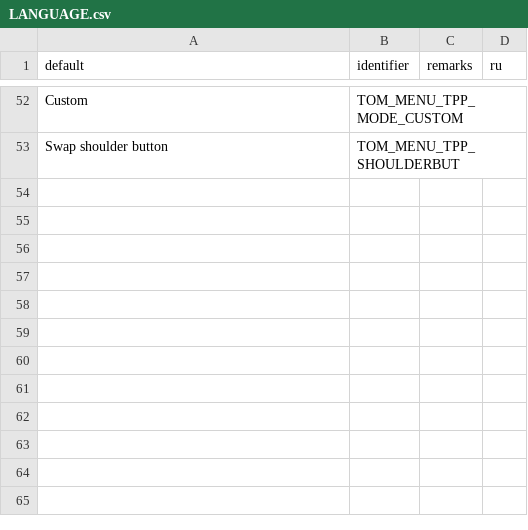
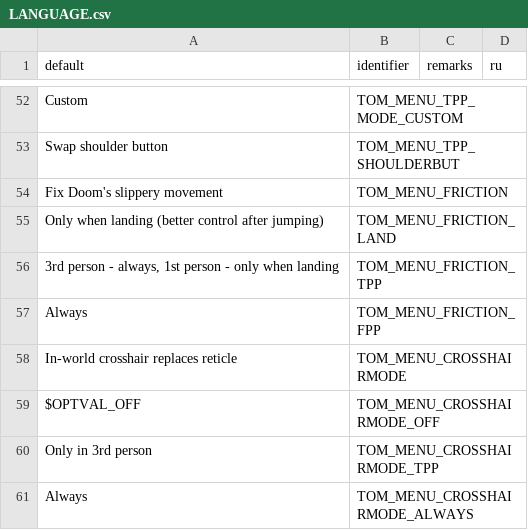
Before and after one commit to jekyllgrim/Alice-Toys-of-Madness, a CSV file: LANGUAGE.csv, drawn as a sheet; only a part is shown, gaps mark what is left out; the diff names each change by its address in the sheet, - before the commit and + after, or states it on an @@ line.

Commit message:
Expanded TPP crosshair options
- In-world crosshair can now be enabled in 1st person too
- Crosshair becomes red when Bluderbuss is selected

```diff
--- a/LANGUAGE.csv
+++ b/LANGUAGE.csv
+row 54: Fix Doom's slippery movement | TOM_MENU_FRICTION
+row 55: Only when landing (better control after jumping) | TOM_MENU_FRICTION_LAND
+row 56: 3rd person - always, 1st person - only when landing | TOM_MENU_FRICTION_TPP
+row 57: Always | TOM_MENU_FRICTION_FPP
+row 58: In-world crosshair replaces reticle | TOM_MENU_CROSSHAIRMODE
+row 59: $OPTVAL_OFF | TOM_MENU_CROSSHAIRMODE_OFF
+row 60: Only in 3rd person | TOM_MENU_CROSSHAIRMODE_TPP
+row 61: Always | TOM_MENU_CROSSHAIRMODE_ALWAYS
```
Also changed, not shown: 6 other files.
